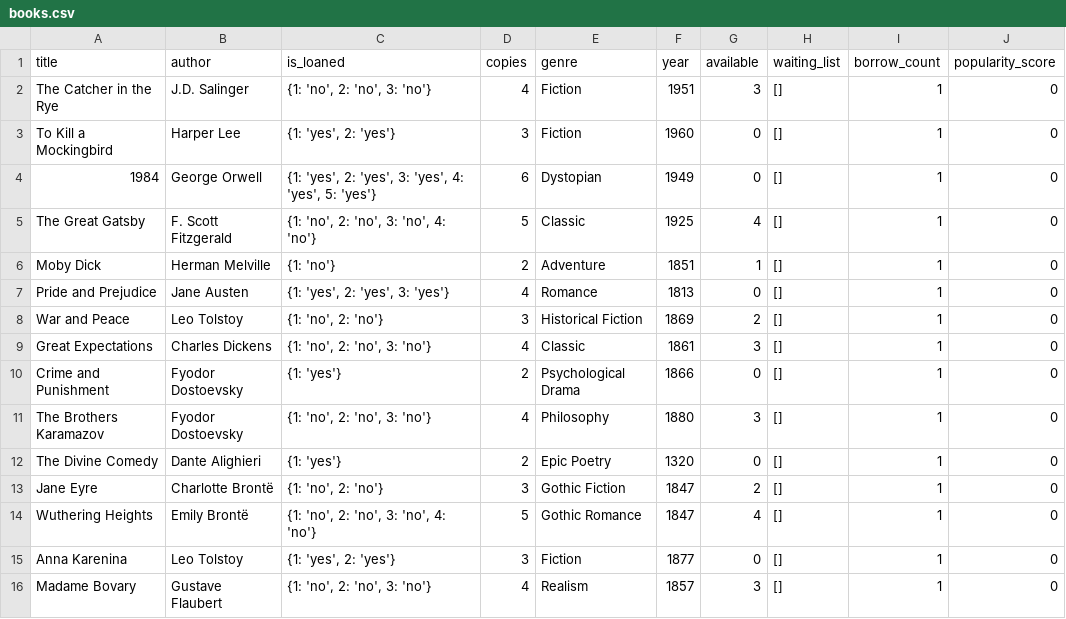
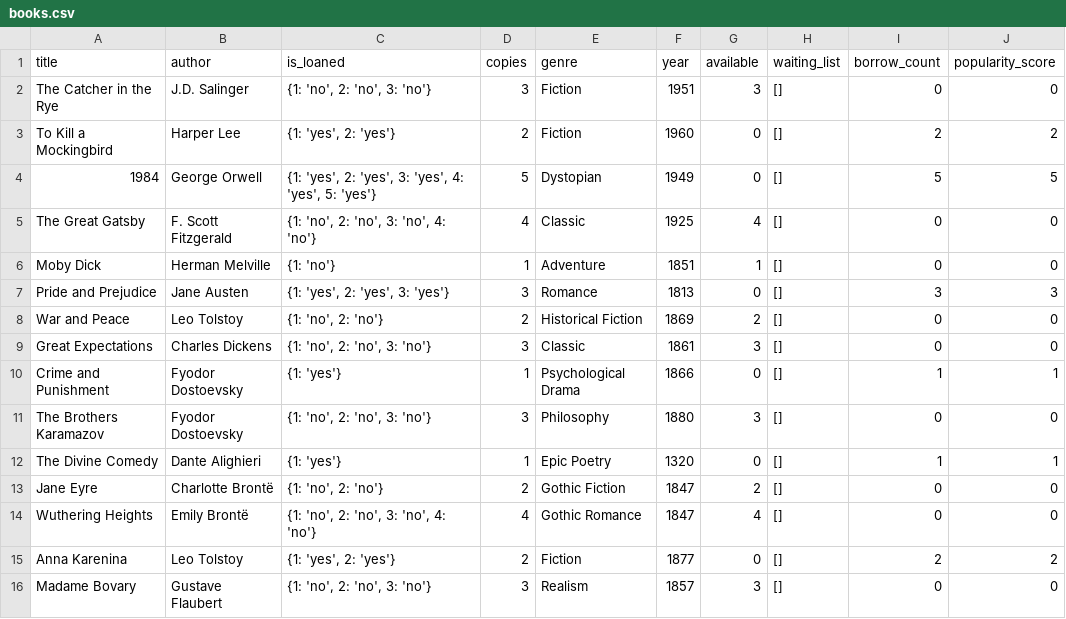
Before and after one commit to Alizanoa1234/library.OOP3, a CSV file: books.csv, drawn as a sheet; only a part is shown; the diff covers the shown part only.

```diff
--- a/books.csv
+++ b/books.csv
@@ -1,16 +1,16 @@
 title,author,is_loaned,copies,genre,year,available,waiting_list,borrow_count,popularity_score
-The Catcher in the Rye,J.D. Salinger,"{1: 'no', 2: 'no', 3: 'no'}",4,Fiction,1951,3,[],1,0
-To Kill a Mockingbird,Harper Lee,"{1: 'yes', 2: 'yes'}",3,Fiction,1960,0,[],1,0
-1984,George Orwell,"{1: 'yes', 2: 'yes', 3: 'yes', 4: 'yes', 5: 'yes'}",6,Dystopian,1949,0,[],1,0
-The Great Gatsby,F. Scott Fitzgerald,"{1: 'no', 2: 'no', 3: 'no', 4: 'no'}",5,Classic,1925,4,[],1,0
-Moby Dick,Herman Melville,{1: 'no'},2,Adventure,1851,1,[],1,0
-Pride and Prejudice,Jane Austen,"{1: 'yes', 2: 'yes', 3: 'yes'}",4,Romance,1813,0,[],1,0
-War and Peace,Leo Tolstoy,"{1: 'no', 2: 'no'}",3,Historical Fiction,1869,2,[],1,0
-Great Expectations,Charles Dickens,"{1: 'no', 2: 'no', 3: 'no'}",4,Classic,1861,3,[],1,0
-Crime and Punishment,Fyodor Dostoevsky,{1: 'yes'},2,Psychological Drama,1866,0,[],1,0
-The Brothers Karamazov,Fyodor Dostoevsky,"{1: 'no', 2: 'no', 3: 'no'}",4,Philosophy,1880,3,[],1,0
-The Divine Comedy,Dante Alighieri,{1: 'yes'},2,Epic Poetry,1320,0,[],1,0
-Jane Eyre,Charlotte Brontë,"{1: 'no', 2: 'no'}",3,Gothic Fiction,1847,2,[],1,0
-Wuthering Heights,Emily Brontë,"{1: 'no', 2: 'no', 3: 'no', 4: 'no'}",5,Gothic Romance,1847,4,[],1,0
-Anna Karenina,Leo Tolstoy,"{1: 'yes', 2: 'yes'}",3,Fiction,1877,0,[],1,0
-Madame Bovary,Gustave Flaubert,"{1: 'no', 2: 'no', 3: 'no'}",4,Realism,1857,3,[],1,0
+The Catcher in the Rye,J.D. Salinger,"{1: 'no', 2: 'no', 3: 'no'}",3,Fiction,1951,3,[],0,0
+To Kill a Mockingbird,Harper Lee,"{1: 'yes', 2: 'yes'}",2,Fiction,1960,0,[],2,2
+1984,George Orwell,"{1: 'yes', 2: 'yes', 3: 'yes', 4: 'yes', 5: 'yes'}",5,Dystopian,1949,0,[],5,5
+The Great Gatsby,F. Scott Fitzgerald,"{1: 'no', 2: 'no', 3: 'no', 4: 'no'}",4,Classic,1925,4,[],0,0
+Moby Dick,Herman Melville,{1: 'no'},1,Adventure,1851,1,[],0,0
+Pride and Prejudice,Jane Austen,"{1: 'yes', 2: 'yes', 3: 'yes'}",3,Romance,1813,0,[],3,3
+War and Peace,Leo Tolstoy,"{1: 'no', 2: 'no'}",2,Historical Fiction,1869,2,[],0,0
+Great Expectations,Charles Dickens,"{1: 'no', 2: 'no', 3: 'no'}",3,Classic,1861,3,[],0,0
+Crime and Punishment,Fyodor Dostoevsky,{1: 'yes'},1,Psychological Drama,1866,0,[],1,1
+The Brothers Karamazov,Fyodor Dostoevsky,"{1: 'no', 2: 'no', 3: 'no'}",3,Philosophy,1880,3,[],0,0
+The Divine Comedy,Dante Alighieri,{1: 'yes'},1,Epic Poetry,1320,0,[],1,1
+Jane Eyre,Charlotte Brontë,"{1: 'no', 2: 'no'}",2,Gothic Fiction,1847,2,[],0,0
+Wuthering Heights,Emily Brontë,"{1: 'no', 2: 'no', 3: 'no', 4: 'no'}",4,Gothic Romance,1847,4,[],0,0
+Anna Karenina,Leo Tolstoy,"{1: 'yes', 2: 'yes'}",2,Fiction,1877,0,[],2,2
+Madame Bovary,Gustave Flaubert,"{1: 'no', 2: 'no', 3: 'no'}",3,Realism,1857,3,[],0,0
```
Also changed, not shown: 46 edited cells elsewhere in this file, 3 other files.
